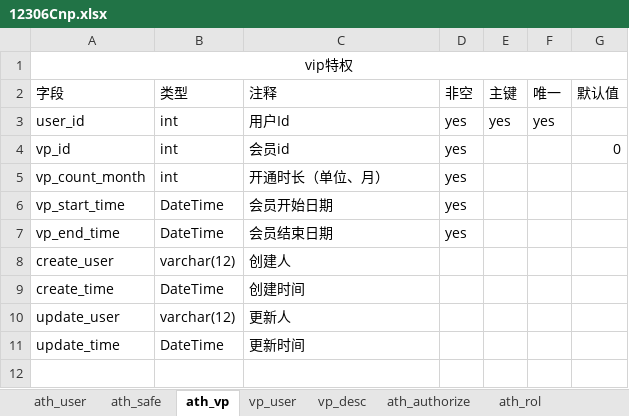
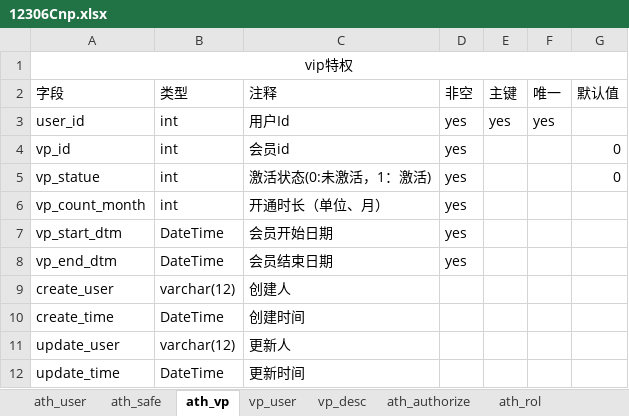
Before and after one commit to gjgstyle/dev_config, an Excel workbook: repo/12306Cnp.xlsx, sheet ath_vp, drawn as a sheet; only a part is shown; values as stored, in another font and other column widths than the file's, no borders; addresses are those after the commit; the diff covers the shown part only; the diff names each change by its address in the sheet, - before the commit and + after, or states it on an @@ line.

Commit message:
.xlsx change

```diff
--- a/repo/12306Cnp.xlsx (sheet ath_vp)
+++ b/repo/12306Cnp.xlsx (sheet ath_vp)
+row 5: vp_statue | int | 激活状态(0:未激活，1：激活) | yes |  |  | 0
-A7 (字段): vp_start_time
+A7 (字段): vp_start_dtm
-A8 (字段): vp_end_time
+A8 (字段): vp_end_dtm
```
Also changed, not shown: 4 added rows elsewhere in this sheet, sheet ath_safe, sheet ath_user.
